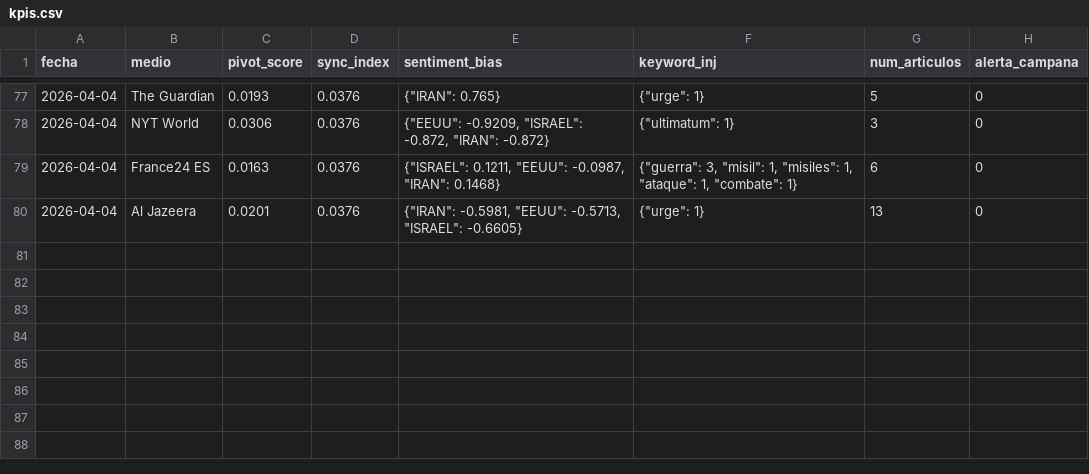
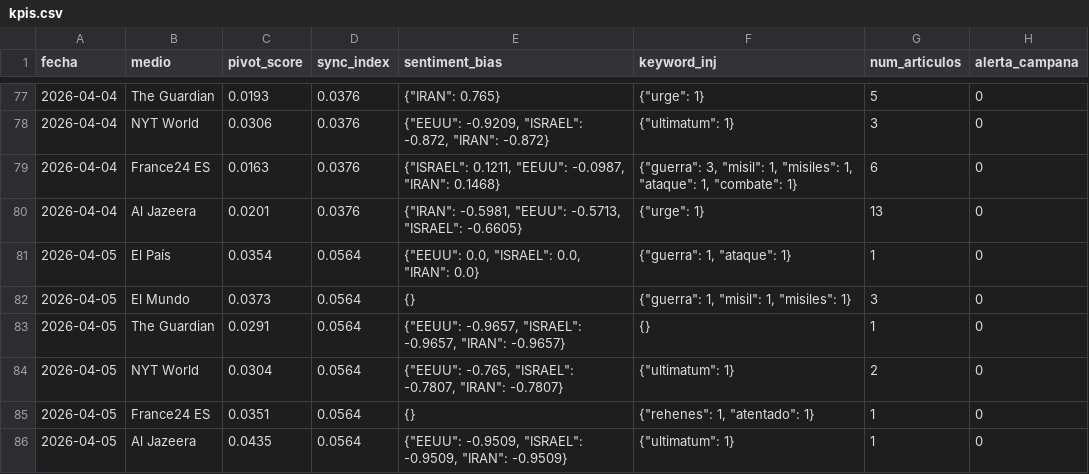
Before and after one commit to mcasrom/SIEG-Mani, a CSV file: data/kpis.csv, drawn as a sheet; only a part is shown, gaps mark what is left out; the diff names each change by its address in the sheet, - before the commit and + after, or states it on an @@ line.

Commit message:
MANI data 2026-04-05 03:10

```diff
--- a/data/kpis.csv
+++ b/data/kpis.csv
+row 81: 2026-04-05 | El País | 0.0354 | 0.0564 | {"EEUU": 0.0, "ISRAEL": 0.0, "IRAN": 0.0} | {"guerra": 1, "ataque": 1} | 1 | 0
+row 82: 2026-04-05 | El Mundo | 0.0373 | 0.0564 | {} | {"guerra": 1, "misil": 1, "misiles": 1} | 3 | 0
+row 83: 2026-04-05 | The Guardian | 0.0291 | 0.0564 | {"EEUU": -0.9657, "ISRAEL": -0.9657, "IRAN": -0.9657} | {} | 1 | 0
+row 84: 2026-04-05 | NYT World | 0.0304 | 0.0564 | {"EEUU": -0.765, "ISRAEL": -0.7807, "IRAN": -0.7807} | {"ultimatum": 1} | 2 | 0
+row 85: 2026-04-05 | France24 ES | 0.0351 | 0.0564 | {} | {"rehenes": 1, "atentado": 1} | 1 | 0
+row 86: 2026-04-05 | Al Jazeera | 0.0435 | 0.0564 | {"EEUU": -0.9509, "ISRAEL": -0.9509, "IRAN": -0.9509} | {"ultimatum": 1} | 1 | 0
```
Also changed, not shown: 2 other files.
